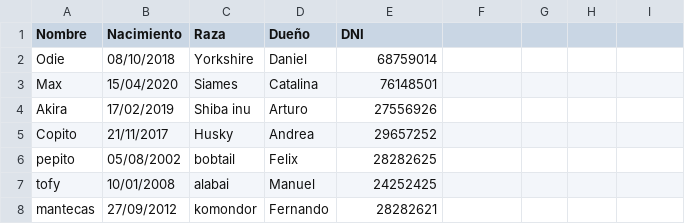
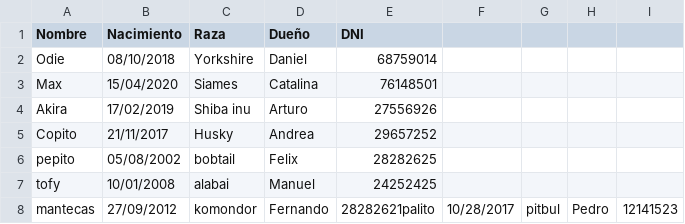
Before and after one commit to Ziderius/Proyecto-Silabuz, a CSV file: registro.csv, drawn as a sheet.

```diff
--- a/registro.csv
+++ b/registro.csv
@@ -7,2 +7,2 @@ pepito,05/08/2002,bobtail,Felix,28282625
 tofy,10/01/2008,alabai,Manuel,24252425
-mantecas,27/09/2012,komondor,Fernando,28282621
+mantecas,27/09/2012,komondor,Fernando,28282621palito,10/28/2017,pitbul,Pedro,12141523
```
Also changed, not shown: 1 other file.
